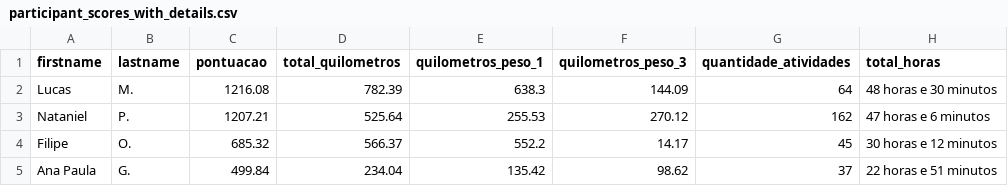
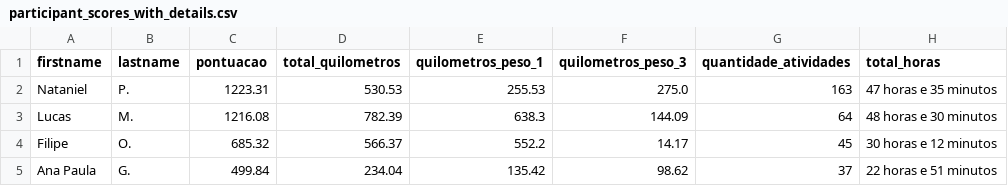
Before and after one commit to natanielpaiva/strava-champions2, a CSV file: participant_scores_with_details.csv, drawn as a sheet; only a part is shown.

```diff
--- a/participant_scores_with_details.csv
+++ b/participant_scores_with_details.csv
@@ -1,4 +1,4 @@
 firstname,lastname,pontuacao,total_quilometros,quilometros_peso_1,quilometros_peso_3,quantidade_atividades,total_horas
+Nataniel,P.,1223.31,530.53,255.53,275.0,163,47 horas e 35 minutos
 Lucas,M.,1216.08,782.39,638.3,144.09,64,48 horas e 30 minutos
-Nataniel,P.,1207.21,525.64,255.53,270.12,162,47 horas e 6 minutos
 Filipe,O.,685.32,566.37,552.2,14.17,45,30 horas e 12 minutos
```
Also changed, not shown: unique_activities.csv, unique_activities_old.csv, 1 other file.
